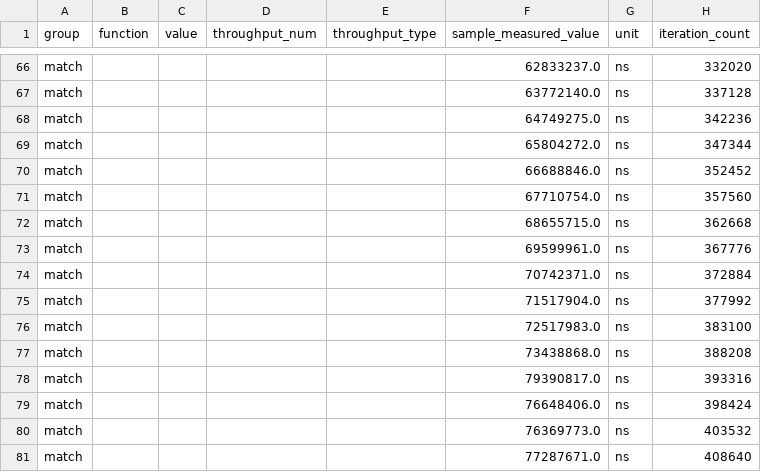
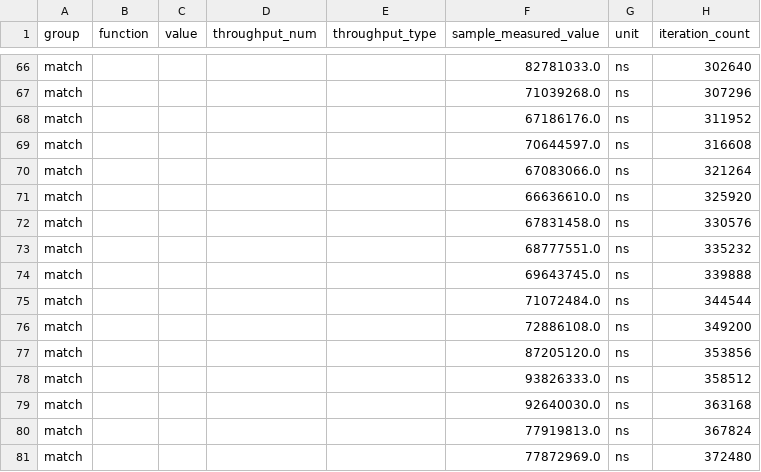
Before and after one commit to compassd/dcompass, a CSV file: dmatcher/target/criterion/match/new/raw.csv, drawn as a sheet; only a part is shown, gaps mark what is left out; the diff covers the shown part only; the diff names each change by its address in the sheet, - before the commit and + after, or states it on an @@ line.

```diff
--- a/dmatcher/target/criterion/match/new/raw.csv
+++ b/dmatcher/target/criterion/match/new/raw.csv
-F66 (sample_measured_value): 62833237.0
+F66 (sample_measured_value): 82781033.0
-H66 (iteration_count): 332020
+H66 (iteration_count): 302640
-F67 (sample_measured_value): 63772140.0
+F67 (sample_measured_value): 71039268.0
-H67 (iteration_count): 337128
+H67 (iteration_count): 307296
-F68 (sample_measured_value): 64749275.0
+F68 (sample_measured_value): 67186176.0
-H68 (iteration_count): 342236
+H68 (iteration_count): 311952
-F69 (sample_measured_value): 65804272.0
+F69 (sample_measured_value): 70644597.0
-H69 (iteration_count): 347344
+H69 (iteration_count): 316608
-F70 (sample_measured_value): 66688846.0
+F70 (sample_measured_value): 67083066.0
-H70 (iteration_count): 352452
+H70 (iteration_count): 321264
-F71 (sample_measured_value): 67710754.0
+F71 (sample_measured_value): 66636610.0
-H71 (iteration_count): 357560
+H71 (iteration_count): 325920
-F72 (sample_measured_value): 68655715.0
+F72 (sample_measured_value): 67831458.0
-H72 (iteration_count): 362668
+H72 (iteration_count): 330576
-F73 (sample_measured_value): 69599961.0
+F73 (sample_measured_value): 68777551.0
-H73 (iteration_count): 367776
+H73 (iteration_count): 335232
-F74 (sample_measured_value): 70742371.0
+F74 (sample_measured_value): 69643745.0
-H74 (iteration_count): 372884
+H74 (iteration_count): 339888
-F75 (sample_measured_value): 71517904.0
+F75 (sample_measured_value): 71072484.0
-H75 (iteration_count): 377992
+H75 (iteration_count): 344544
-F76 (sample_measured_value): 72517983.0
+F76 (sample_measured_value): 72886108.0
-H76 (iteration_count): 383100
+H76 (iteration_count): 349200
-F77 (sample_measured_value): 73438868.0
+F77 (sample_measured_value): 87205120.0
-H77 (iteration_count): 388208
+H77 (iteration_count): 353856
-F78 (sample_measured_value): 79390817.0
+F78 (sample_measured_value): 93826333.0
-H78 (iteration_count): 393316
+H78 (iteration_count): 358512
-F79 (sample_measured_value): 76648406.0
+F79 (sample_measured_value): 92640030.0
-H79 (iteration_count): 398424
+H79 (iteration_count): 363168
-F80 (sample_measured_value): 76369773.0
+F80 (sample_measured_value): 77919813.0
-H80 (iteration_count): 403532
+H80 (iteration_count): 367824
-F81 (sample_measured_value): 77287671.0
+F81 (sample_measured_value): 77872969.0
-H81 (iteration_count): 408640
+H81 (iteration_count): 372480
```
Also changed, not shown: 168 edited cells elsewhere in this file, dmatcher/target/criterion/match/base/raw.csv, 35 other files.
